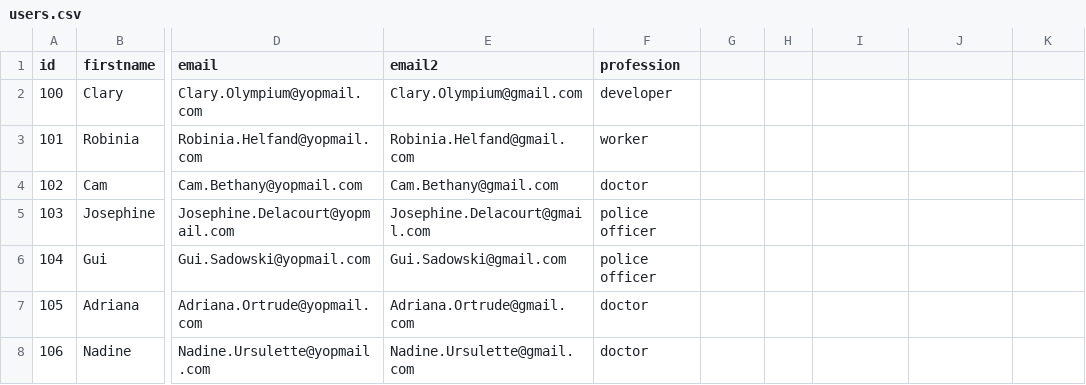
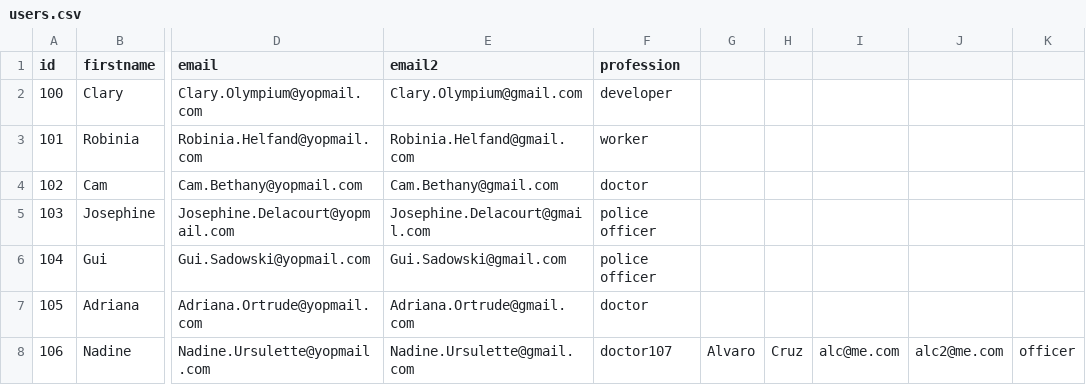
Before and after one commit to anthonycepeda/python-task-automation, a CSV file: app/files/docs/users.csv (was files/users.csv), drawn as a sheet; only a part is shown, gaps mark what is left out; the diff names each change by its address in the sheet, - before the commit and + after, or states it on an @@ line.

```diff
--- a/files/users.csv
+++ b/app/files/docs/users.csv
-F8 (profession): doctor
+F8 (profession): doctor107
-G8: (empty)
+G8: Alvaro
-H8: (empty)
+H8: Cruz
-I8: (empty)
+I8: alc@me.com
-J8: (empty)
+J8: alc2@me.com
-K8: (empty)
+K8: officer
```
Also changed, not shown: 15 other files.
